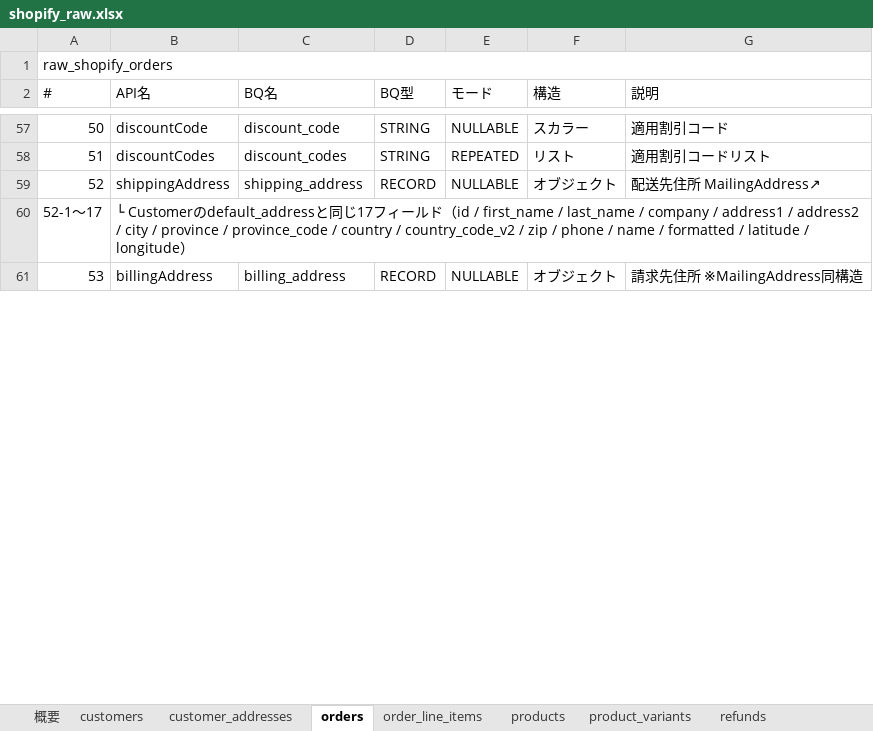
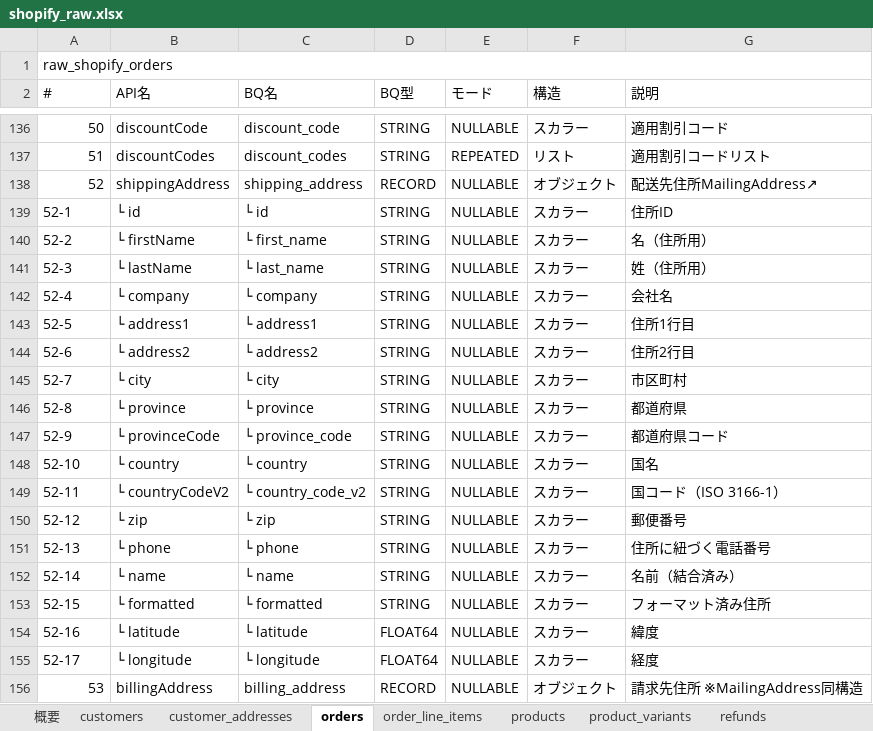
Before and after one commit to kitamura24/picopico, an Excel workbook: shopify_raw.xlsx, sheet orders, drawn as a sheet; only a part is shown, gaps mark what is left out; values as stored, in another font and other column widths than the file's, no cell formats; removed rows and columns are numbered as before the commit, all else as after; the diff covers the shown part only; the diff names each change by its address in the sheet, - before the commit and + after, or states it on an @@ line.

Commit message:
Add files via upload

```diff
--- a/shopify_raw.xlsx (sheet orders)
+++ b/shopify_raw.xlsx (sheet orders)
-G138 (説明): 配送先住所 MailingAddress↗
+G138 (説明): 配送先住所MailingAddress↗
-row 60: 52-1〜17 | └ Customerのdefault_addressと同じ17フィールド（id / first_name / last_name / company / address1 / address2 / city / province / province_code / country / country_code_v2 / zip / phone / name / formatted / latitude / longitude）
+row 139: 52-1 | └ id | └ id | STRING | NULLABLE | スカラー | 住所ID
+row 140: 52-2 | └ firstName | └ first_name | STRING | NULLABLE | スカラー | 名（住所用）
+row 141: 52-3 | └ lastName | └ last_name | STRING | NULLABLE | スカラー | 姓（住所用）
+row 142: 52-4 | └ company | └ company | STRING | NULLABLE | スカラー | 会社名
+row 143: 52-5 | └ address1 | └ address1 | STRING | NULLABLE | スカラー | 住所1行目
+row 144: 52-6 | └ address2 | └ address2 | STRING | NULLABLE | スカラー | 住所2行目
+row 145: 52-7 | └ city | └ city | STRING | NULLABLE | スカラー | 市区町村
+row 146: 52-8 | └ province | └ province | STRING | NULLABLE | スカラー | 都道府県
+row 147: 52-9 | └ provinceCode | └ province_code | STRING | NULLABLE | スカラー | 都道府県コード
+row 148: 52-10 | └ country | └ country | STRING | NULLABLE | スカラー | 国名
+row 149: 52-11 | └ countryCodeV2 | └ country_code_v2 | STRING | NULLABLE | スカラー | 国コード（ISO 3166-1）
+row 150: 52-12 | └ zip | └ zip | STRING | NULLABLE | スカラー | 郵便番号
+row 151: 52-13 | └ phone | └ phone | STRING | NULLABLE | スカラー | 住所に紐づく電話番号
+row 152: 52-14 | └ name | └ name | STRING | NULLABLE | スカラー | 名前（結合済み）
+row 153: 52-15 | └ formatted | └ formatted | STRING | NULLABLE | スカラー | フォーマット済み住所
+row 154: 52-16 | └ latitude | └ latitude | FLOAT64 | NULLABLE | スカラー | 緯度
+row 155: 52-17 | └ longitude | └ longitude | FLOAT64 | NULLABLE | スカラー | 経度
```
Also changed, not shown: 104 added rows, 3 removed rows and 3 edited cells elsewhere in this sheet, sheet order_line_items, sheet products, sheet product_variants, sheet refunds, sheet connection_list, sheet customers, cell formats.
